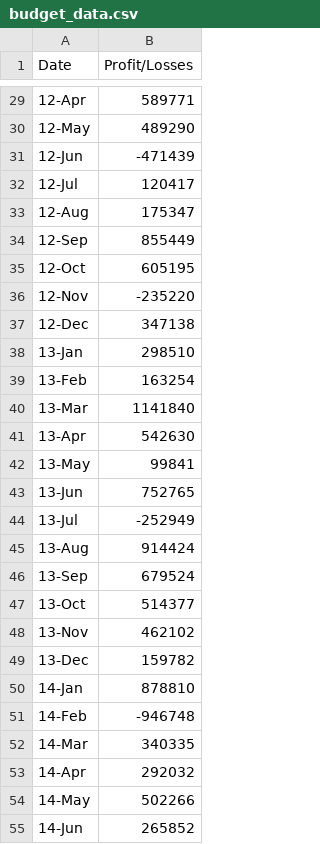
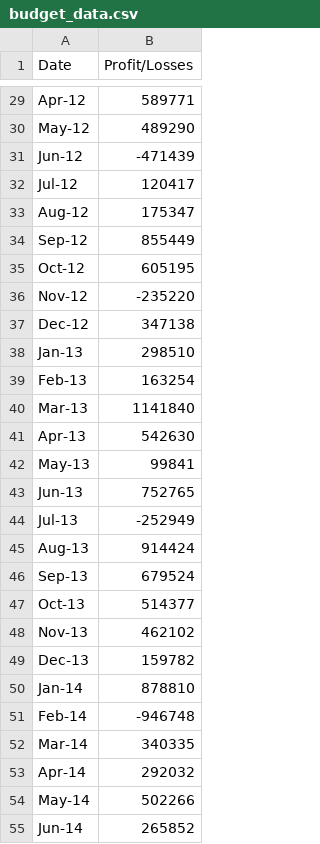
Before and after one commit to Mjkey2/python-challenge, a CSV file: PyBank/Resources/budget_data.csv, drawn as a sheet; only a part is shown, gaps mark what is left out; the diff covers the shown part only.

```diff
--- a/PyBank/Resources/budget_data.csv
+++ b/PyBank/Resources/budget_data.csv
@@ -29,27 +29,27 @@ Date,Profit/Losses
-12-Apr,589771
-12-May,489290
-12-Jun,-471439
-12-Jul,120417
-12-Aug,175347
-12-Sep,855449
-12-Oct,605195
-12-Nov,-235220
-12-Dec,347138
-13-Jan,298510
-13-Feb,163254
-13-Mar,1141840
-13-Apr,542630
-13-May,99841
-13-Jun,752765
-13-Jul,-252949
-13-Aug,914424
-13-Sep,679524
-13-Oct,514377
-13-Nov,462102
-13-Dec,159782
-14-Jan,878810
-14-Feb,-946748
-14-Mar,340335
-14-Apr,292032
-14-May,502266
-14-Jun,265852
+Apr-12,589771
+May-12,489290
+Jun-12,-471439
+Jul-12,120417
+Aug-12,175347
+Sep-12,855449
+Oct-12,605195
+Nov-12,-235220
+Dec-12,347138
+Jan-13,298510
+Feb-13,163254
+Mar-13,1141840
+Apr-13,542630
+May-13,99841
+Jun-13,752765
+Jul-13,-252949
+Aug-13,914424
+Sep-13,679524
+Oct-13,514377
+Nov-13,462102
+Dec-13,159782
+Jan-14,878810
+Feb-14,-946748
+Mar-14,340335
+Apr-14,292032
+May-14,502266
+Jun-14,265852
```
Also changed, not shown: 59 edited cells elsewhere in this file, 3 other files.
